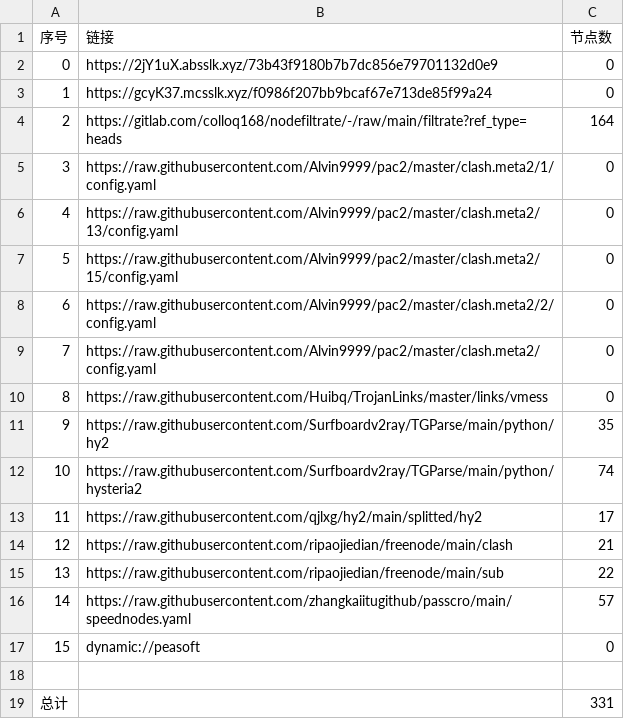
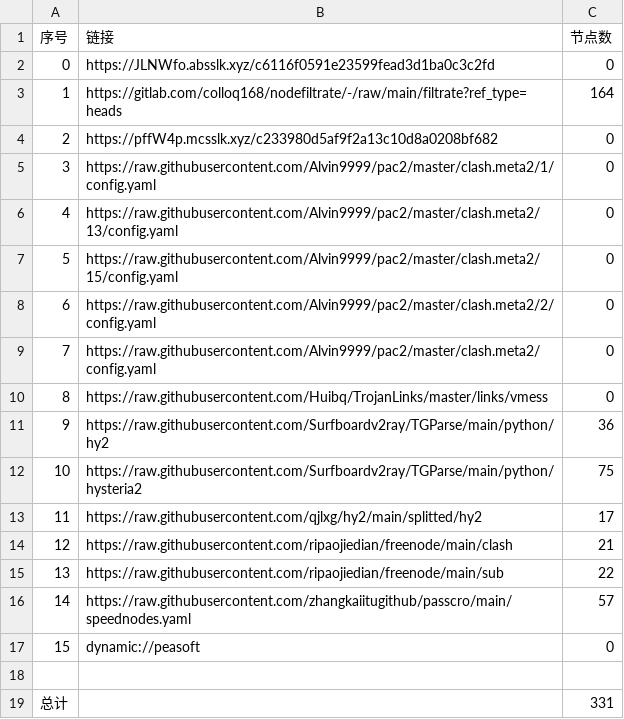
Before and after one commit to yg8080/AutoMergePublicNodes, a CSV file: list_result.csv, drawn as a sheet.

```diff
--- a/list_result.csv
+++ b/list_result.csv
@@ -1,5 +1,5 @@
 序号,链接,节点数
-0,https://2jY1uX.absslk.xyz/73b43f9180b7b7dc856e79701132d0e9,0
-1,https://gcyK37.mcsslk.xyz/f0986f207bb9bcaf67e713de85f99a24,0
-2,https://gitlab.com/colloq168/nodefiltrate/-/raw/main/filtrate?ref_type=heads,164
+0,https://JLNWfo.absslk.xyz/c6116f0591e23599fead3d1ba0c3c2fd,0
+1,https://gitlab.com/colloq168/nodefiltrate/-/raw/main/filtrate?ref_type=heads,164
+2,https://pffW4p.mcsslk.xyz/c233980d5af9f2a13c10d8a0208bf682,0
 3,https://raw.githubusercontent.com/Alvin9999/pac2/master/clash.meta2/1/config.yaml,0
@@ -10,4 +10,4 @@
 8,https://raw.githubusercontent.com/Huibq/TrojanLinks/master/links/vmess,0
-9,https://raw.githubusercontent.com/Surfboardv2ray/TGParse/main/python/hy2,35
-10,https://raw.githubusercontent.com/Surfboardv2ray/TGParse/main/python/hysteria2,74
+9,https://raw.githubusercontent.com/Surfboardv2ray/TGParse/main/python/hy2,36
+10,https://raw.githubusercontent.com/Surfboardv2ray/TGParse/main/python/hysteria2,75
 11,https://raw.githubusercontent.com/qjlxg/hy2/main/splitted/hy2,17
```
Also changed, not shown: 22 other files.
